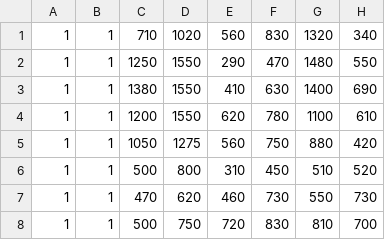
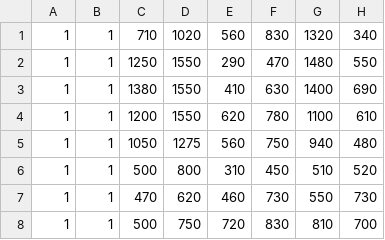
Before and after one commit to Rafalini/SIU_2023, a CSV file: data/scenario.csv, drawn as a sheet.

Commit message:
Added working model, fixed scenario again, now target is further from spawn area

```diff
--- a/data/scenario.csv
+++ b/data/scenario.csv
@@ -4,3 +4,3 @@
 1;1;1200;1550;620;780;1100;610
-1;1;1050;1275;560;750;880;420
+1;1;1050;1275;560;750;940;480
 1;1;500;800;310;450;510;520
```
Also changed, not shown: 2 other files.
